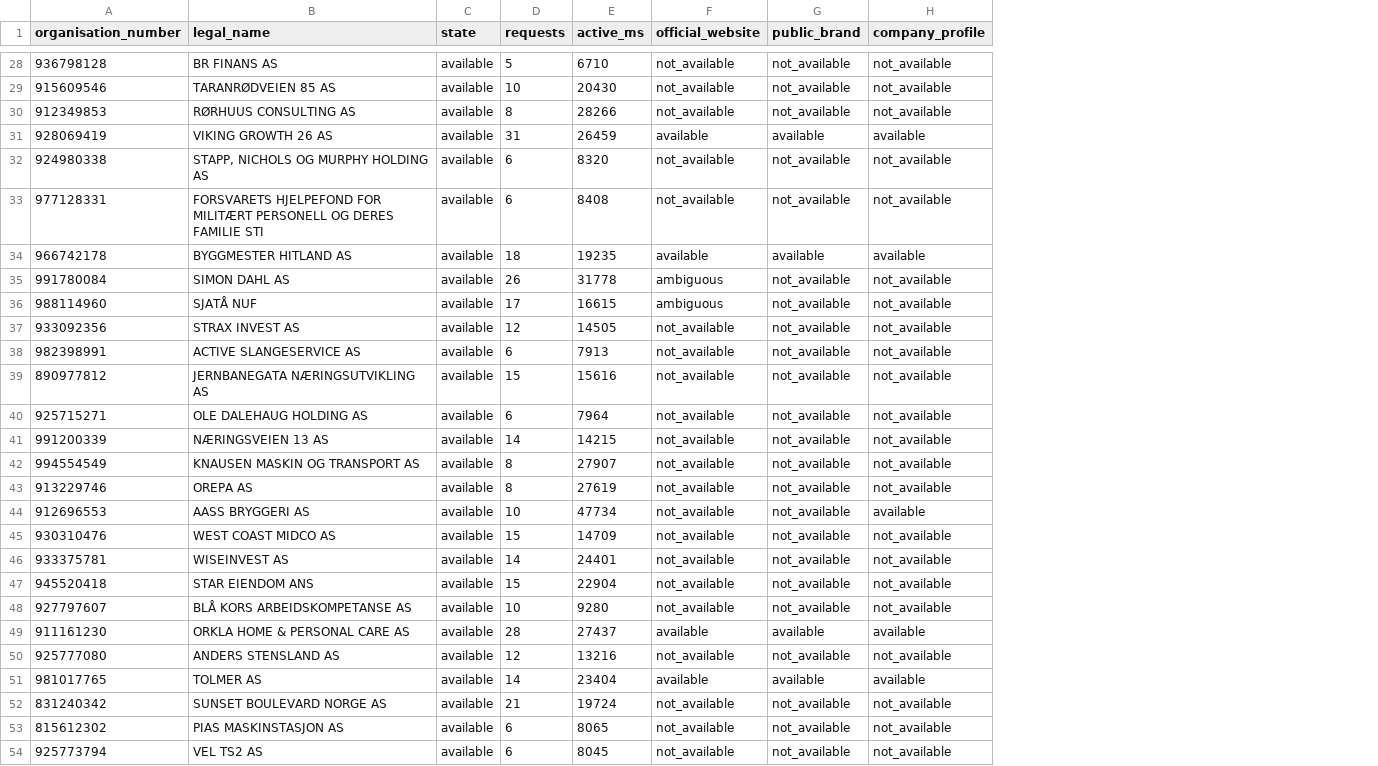
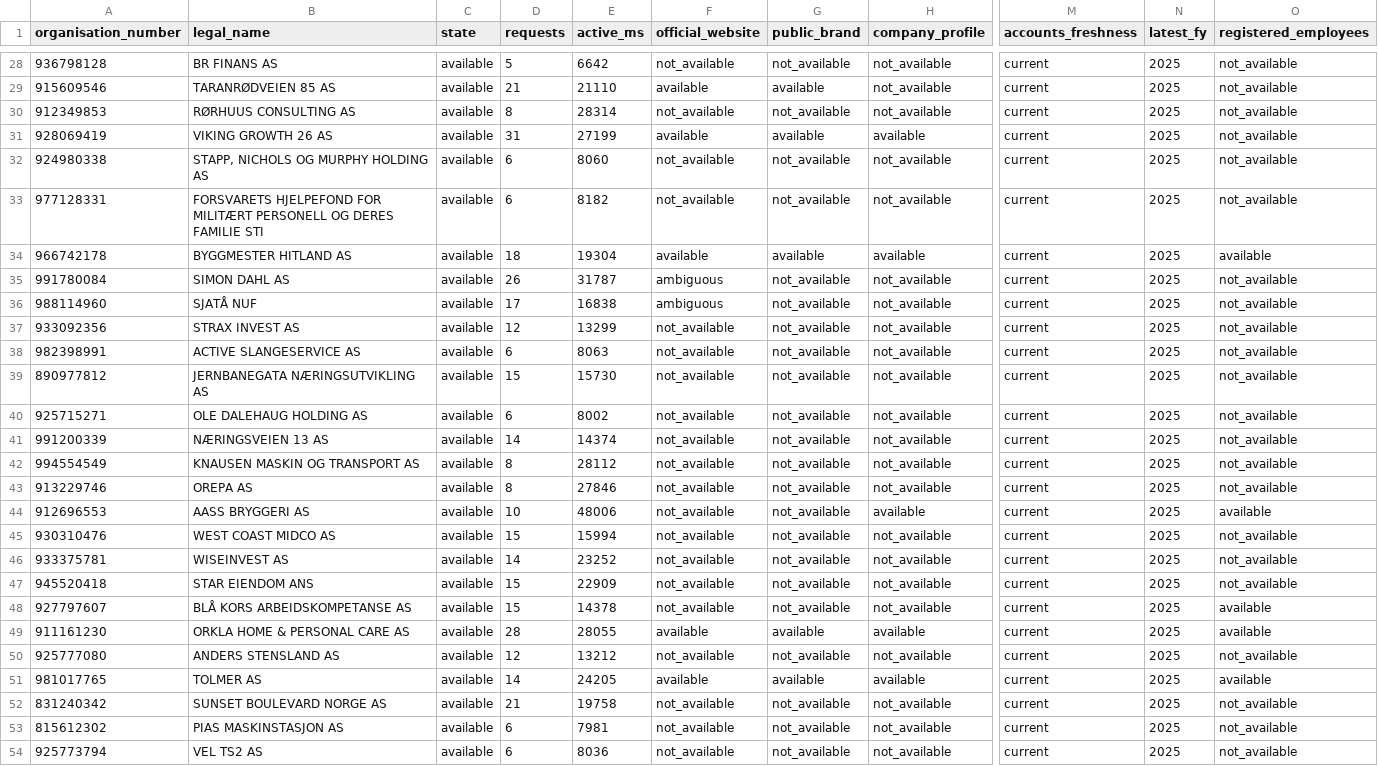
Before and after one commit to iancuileana83-lab/signalpost-agent, a CSV file: reports/smoke-100/per-company.csv, drawn as a sheet; only a part is shown, gaps mark what is left out; the diff covers the shown part only; the diff names each change by its address in the sheet, - before the commit and + after, or states it on an @@ line.

```diff
--- a/reports/smoke-100/per-company.csv
+++ b/reports/smoke-100/per-company.csv
+column M (accounts_freshness), rows 28-54: all current
+column N (latest_fy), rows 28-54: all 2025
+column O (registered_employees), rows 28-54: not_available | not_available | not_available | not_available | not_available | not_available | available | not_available | not_available | not_available | not_available | not_available | not_available | not_available | not_available | not_available | available | not_available | not_available | not_available | available | available | not_available | available | not_available | not_available | not_available
-E28 (active_ms): 6710
+E28 (active_ms): 6642
-D29 (requests): 10
+D29 (requests): 21
-E29 (active_ms): 20430
+E29 (active_ms): 21110
-F29 (official_website): not_available
+F29 (official_website): available
-G29 (public_brand): not_available
+G29 (public_brand): available
-E30 (active_ms): 28266
+E30 (active_ms): 28314
-E31 (active_ms): 26459
+E31 (active_ms): 27199
-E32 (active_ms): 8320
+E32 (active_ms): 8060
-E33 (active_ms): 8408
+E33 (active_ms): 8182
-E34 (active_ms): 19235
+E34 (active_ms): 19304
-E35 (active_ms): 31778
+E35 (active_ms): 31787
-E36 (active_ms): 16615
+E36 (active_ms): 16838
-E37 (active_ms): 14505
+E37 (active_ms): 13299
-E38 (active_ms): 7913
+E38 (active_ms): 8063
-E39 (active_ms): 15616
+E39 (active_ms): 15730
-E40 (active_ms): 7964
+E40 (active_ms): 8002
-E41 (active_ms): 14215
+E41 (active_ms): 14374
-E42 (active_ms): 27907
+E42 (active_ms): 28112
-E43 (active_ms): 27619
+E43 (active_ms): 27846
-E44 (active_ms): 47734
+E44 (active_ms): 48006
-E45 (active_ms): 14709
+E45 (active_ms): 15994
-E46 (active_ms): 24401
+E46 (active_ms): 23252
-E47 (active_ms): 22904
+E47 (active_ms): 22909
-D48 (requests): 10
+D48 (requests): 15
-E48 (active_ms): 9280
+E48 (active_ms): 14378
-E49 (active_ms): 27437
+E49 (active_ms): 28055
-E50 (active_ms): 13216
+E50 (active_ms): 13212
-E51 (active_ms): 23404
+E51 (active_ms): 24205
-E52 (active_ms): 19724
+E52 (active_ms): 19758
-E53 (active_ms): 8065
+E53 (active_ms): 7981
-E54 (active_ms): 8045
+E54 (active_ms): 8036
```
Also changed, not shown: 79 edited cells elsewhere in this file, 10 other files.
